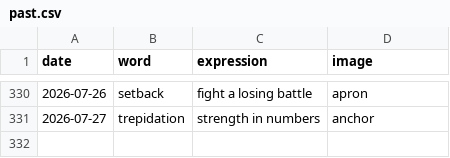
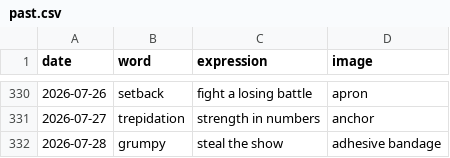
Before and after one commit to StaubOliver/wow, a CSV file: past.csv, drawn as a sheet; only a part is shown, gaps mark what is left out.

```diff
--- a/past.csv
+++ b/past.csv
@@ -331 +331,2 @@ date;word;expression;image
 2026-07-27;trepidation;strength in numbers;anchor
+2026-07-28;grumpy;steal the show;adhesive bandage
```
Also changed, not shown: past_fr.csv, 2 other files.
